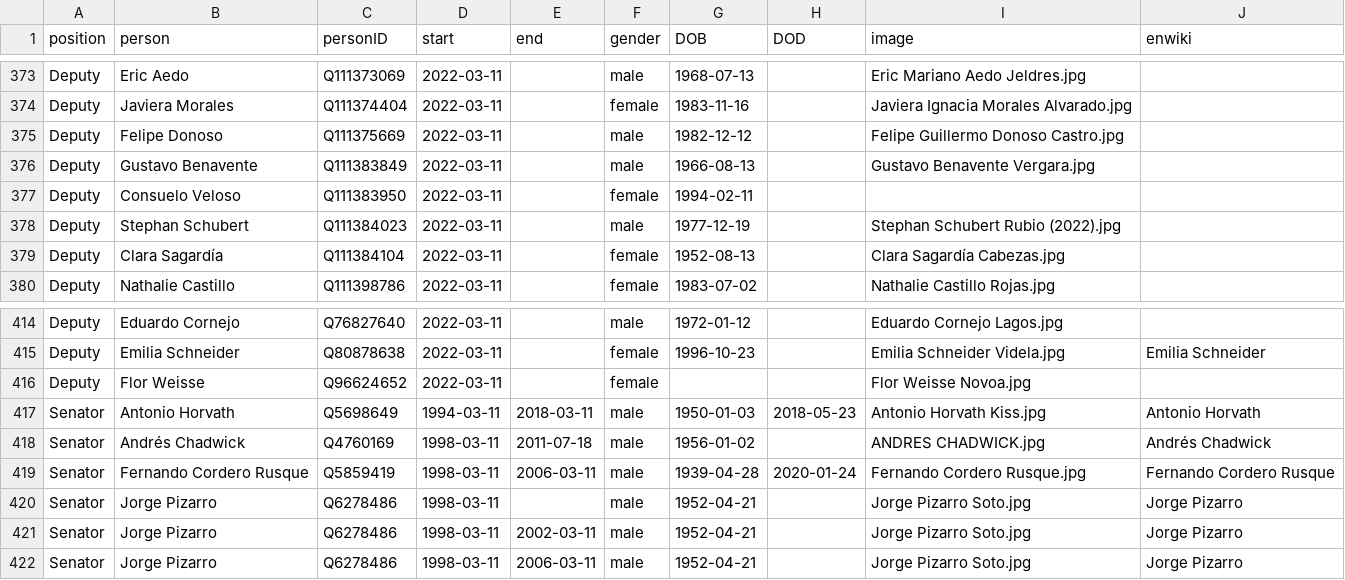
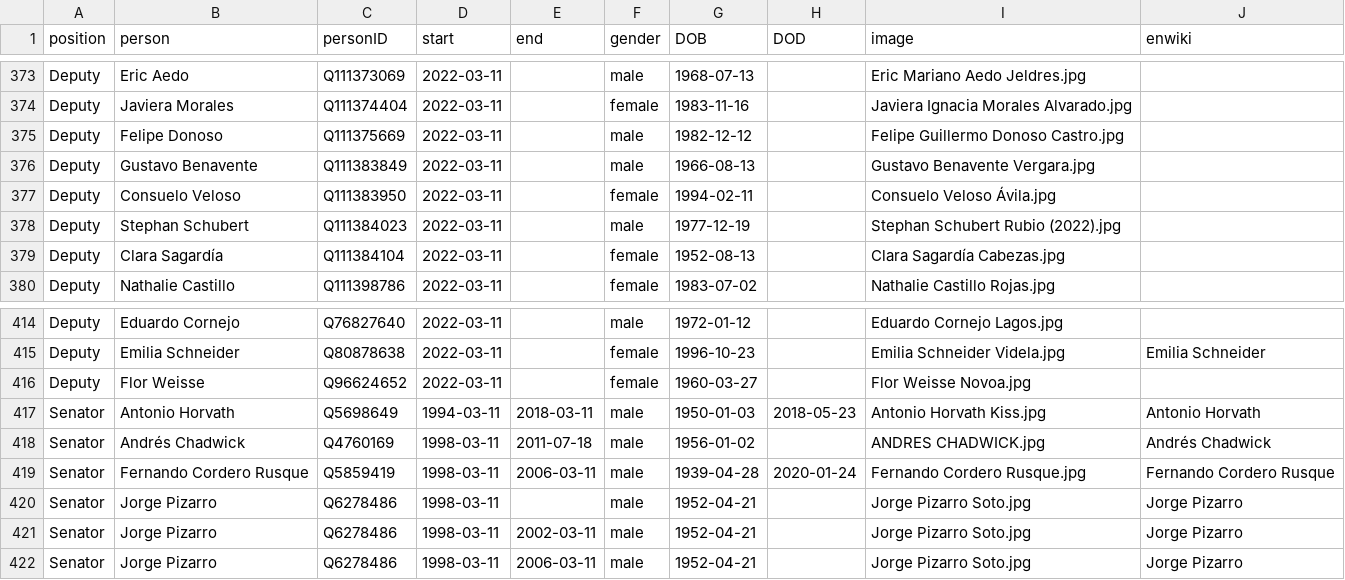
Before and after one commit to every-politician-scrapers/chile-ministers, a CSV file: html/legislators.csv, drawn as a sheet; only a part is shown, gaps mark what is left out.

Commit message:
PCB update

```diff
--- a/html/legislators.csv
+++ b/html/legislators.csv
@@ -376,3 +376,3 @@ Deputy,Felipe Donoso,Q111375669,2022-03-11,,male,1982-12-12,,Felipe Guillermo Do
 Deputy,Gustavo Benavente,Q111383849,2022-03-11,,male,1966-08-13,,Gustavo Benavente Vergara.jpg,
-Deputy,Consuelo Veloso,Q111383950,2022-03-11,,female,1994-02-11,,,
+Deputy,Consuelo Veloso,Q111383950,2022-03-11,,female,1994-02-11,,Consuelo Veloso Ávila.jpg,
 Deputy,Stephan Schubert,Q111384023,2022-03-11,,male,1977-12-19,,Stephan Schubert Rubio (2022).jpg,
@@ -415,3 +415,3 @@ Deputy,Eduardo Cornejo,Q76827640,2022-03-11,,male,1972-01-12,,Eduardo Cornejo La
 Deputy,Emilia Schneider,Q80878638,2022-03-11,,female,1996-10-23,,Emilia Schneider Videla.jpg,Emilia Schneider
-Deputy,Flor Weisse,Q96624652,2022-03-11,,female,,,Flor Weisse Novoa.jpg,
+Deputy,Flor Weisse,Q96624652,2022-03-11,,female,1960-03-27,,Flor Weisse Novoa.jpg,
 Senator,Antonio Horvath,Q5698649,1994-03-11,2018-03-11,male,1950-01-03,2018-05-23,Antonio Horvath Kiss.jpg,Antonio Horvath
```
